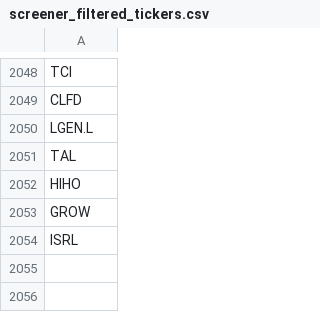
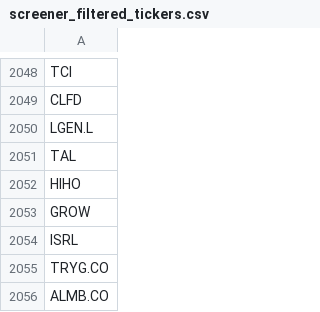
Before and after one commit to P1N60/stock_predictor, a CSV file: data/tickers/screener_filtered_tickers.csv, drawn as a sheet; only a part is shown, gaps mark what is left out; the diff names each change by its address in the sheet, - before the commit and + after, or states it on an @@ line.

```diff
--- a/data/tickers/screener_filtered_tickers.csv
+++ b/data/tickers/screener_filtered_tickers.csv
+row 2055: TRYG.CO
+row 2056: ALMB.CO
```
Also changed, not shown: data/screener_results/simple_screener_results.csv, data/tickers/simple_tickers.csv, 2 other files.
